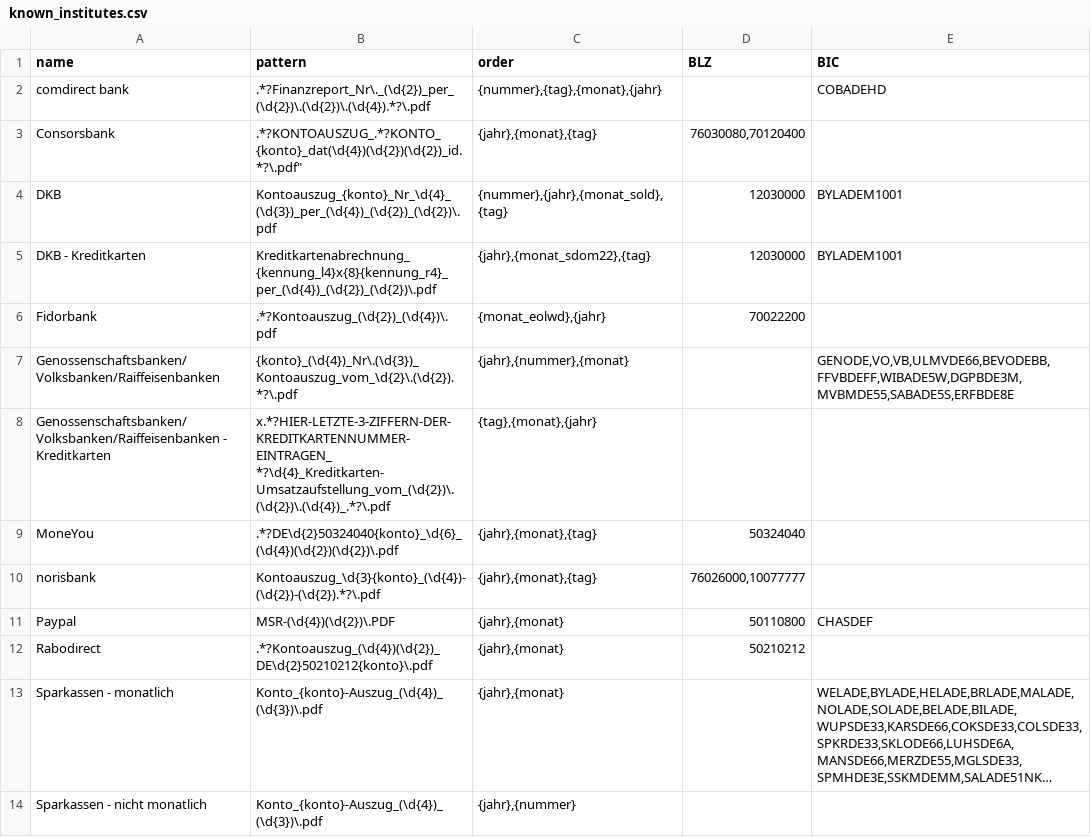
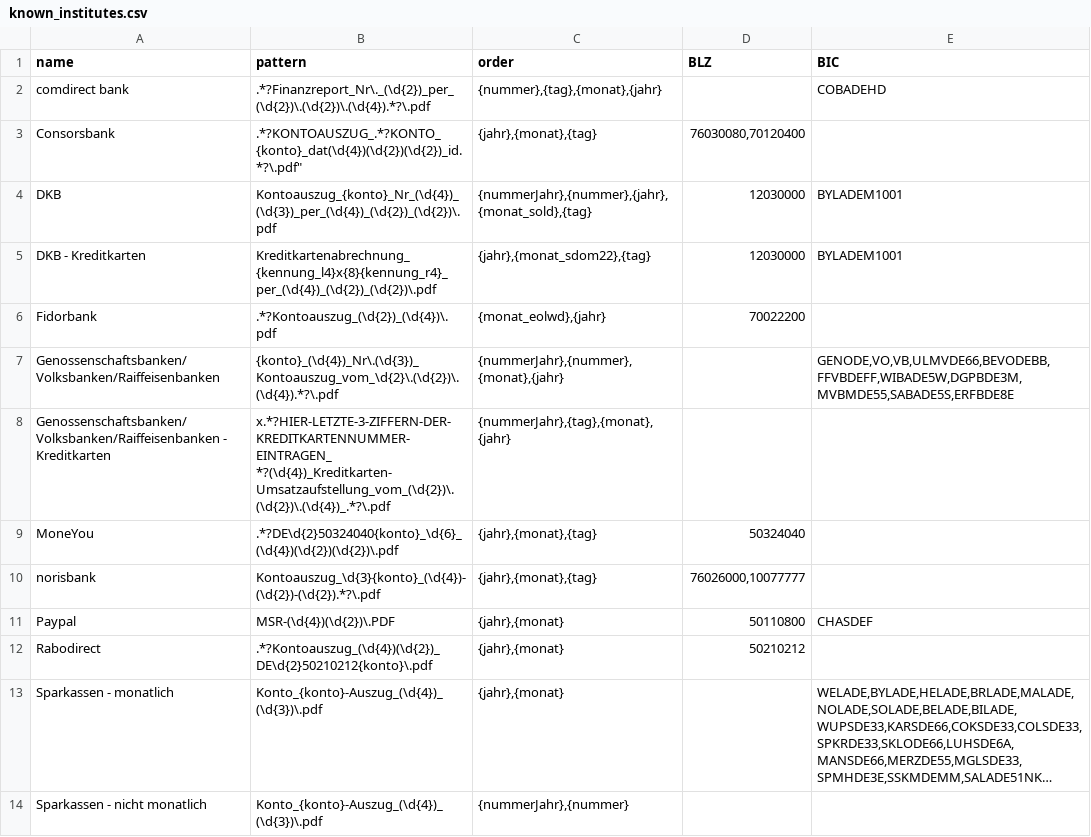
Before and after one commit to ds10git/ibankstatement, a CSV file: src/csv/known_institutes.csv, drawn as a sheet; long unchanged cells end in …; the diff names each change by its address in the sheet, - before the commit and + after, or states it on an @@ line.

```diff
--- a/src/csv/known_institutes.csv
+++ b/src/csv/known_institutes.csv
-B4 (pattern): Kontoauszug_{konto}_Nr_\d{4}_(\d{3})_per_(\d{4})_(\d{2})_(\d{2})\.pdf
+B4 (pattern): Kontoauszug_{konto}_Nr_(\d{4})_(\d{3})_per_(\d{4})_(\d{2})_(\d{2})\.pdf
-C4 (order): {nummer},{jahr},{monat_sold},{tag}
+C4 (order): {nummerJahr},{nummer},{jahr},{monat_sold},{tag}
-B7 (pattern): {konto}_(\d{4})_Nr\.(\d{3})_Kontoauszug_vom_\d{2}\.(\d{2}).*?\.pdf
+B7 (pattern): {konto}_(\d{4})_Nr\.(\d{3})_Kontoauszug_vom_\d{2}\.(\d{2})\.(\d{4}).*?\.pdf
-C7 (order): {jahr},{nummer},{monat}
+C7 (order): {nummerJahr},{nummer},{monat},{jahr}
-B8 (pattern): x.*?HIER-LETZTE-3-ZIFFERN-DER-KREDITKARTENNUMMER-EINTRAGEN_ *?\d{4}_Kreditkarten-Umsatzaufstellung_vom_(\d{2})\.(\d{2})\.(\d{4})_.*?\.pdf
+B8 (pattern): x.*?HIER-LETZTE-3-ZIFFERN-DER-KREDITKARTENNUMMER-EINTRAGEN_ *?(\d{4})_Kreditkarten-Umsatzaufstellung_vom_(\d{2})\.(\d{2})\.(\d{4})_.*?\.pdf
-C8 (order): {tag},{monat},{jahr}
+C8 (order): {nummerJahr},{tag},{monat},{jahr}
-C14 (order): {jahr},{nummer}
+C14 (order): {nummerJahr},{nummer}
```
Also changed, not shown: 5 other files.
